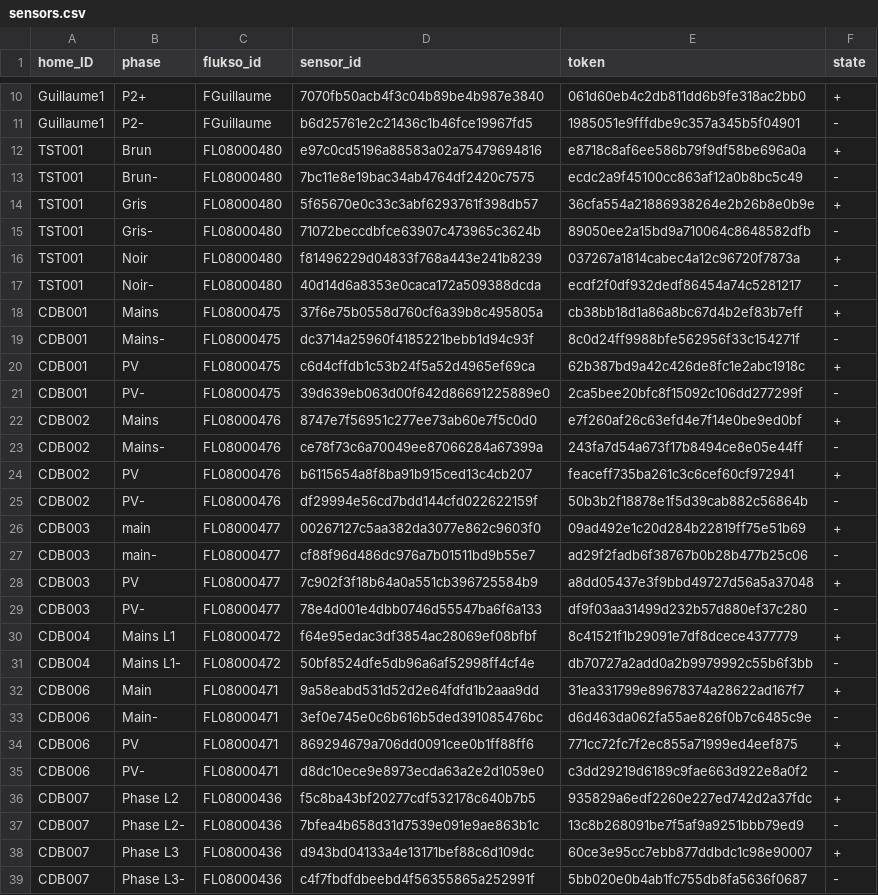
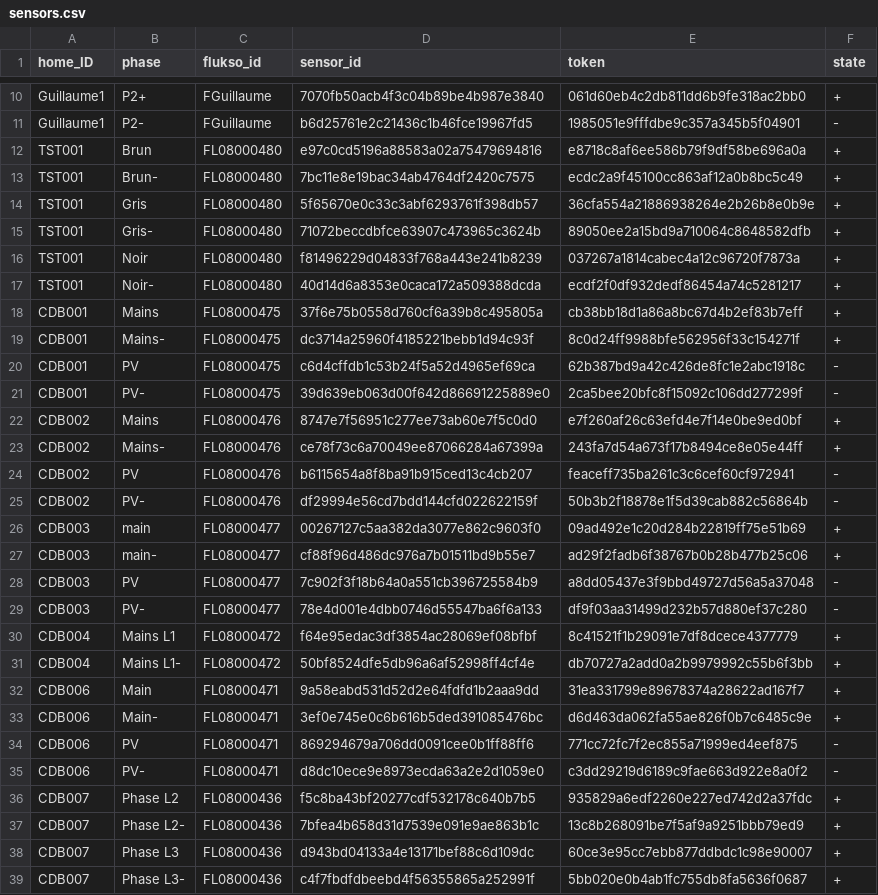
Before and after one commit to AlexandreHnf/Voisin-d-energie-ULB, a CSV file: sensors/sensors.csv, drawn as a sheet; only a part is shown, gaps mark what is left out; the diff covers the shown part only.

Commit message:
correct signs for sensors (leading to correct graph for injection and demand

```diff
--- a/sensors/sensors.csv
+++ b/sensors/sensors.csv
@@ -12,28 +12,28 @@ Guillaume1,P2-,FGuillaume,b6d25761e2c21436c1b46fce19967fd5,1985051e9fffdbe9c357a
 TST001,Brun,FL08000480,e97c0cd5196a88583a02a75479694816,e8718c8af6ee586b79f9df58be696a0a,+
-TST001,Brun-,FL08000480,7bc11e8e19bac34ab4764df2420c7575,ecdc2a9f45100cc863af12a0b8bc5c49,-
+TST001,Brun-,FL08000480,7bc11e8e19bac34ab4764df2420c7575,ecdc2a9f45100cc863af12a0b8bc5c49,+
 TST001,Gris,FL08000480,5f65670e0c33c3abf6293761f398db57,36cfa554a21886938264e2b26b8e0b9e,+
-TST001,Gris-,FL08000480,71072beccdbfce63907c473965c3624b,89050ee2a15bd9a710064c8648582dfb,-
+TST001,Gris-,FL08000480,71072beccdbfce63907c473965c3624b,89050ee2a15bd9a710064c8648582dfb,+
 TST001,Noir,FL08000480,f81496229d04833f768a443e241b8239,037267a1814cabec4a12c96720f7873a,+
-TST001,Noir-,FL08000480,40d14d6a8353e0caca172a509388dcda,ecdf2f0df932dedf86454a74c5281217,-
+TST001,Noir-,FL08000480,40d14d6a8353e0caca172a509388dcda,ecdf2f0df932dedf86454a74c5281217,+
 CDB001,Mains,FL08000475,37f6e75b0558d760cf6a39b8c495805a,cb38bb18d1a86a8bc67d4b2ef83b7eff,+
-CDB001,Mains-,FL08000475,dc3714a25960f4185221bebb1d94c93f,8c0d24ff9988bfe562956f33c154271f,-
-CDB001,PV,FL08000475,c6d4cffdb1c53b24f5a52d4965ef69ca,62b387bd9a42c426de8fc1e2abc1918c,+
+CDB001,Mains-,FL08000475,dc3714a25960f4185221bebb1d94c93f,8c0d24ff9988bfe562956f33c154271f,+
+CDB001,PV,FL08000475,c6d4cffdb1c53b24f5a52d4965ef69ca,62b387bd9a42c426de8fc1e2abc1918c,-
 CDB001,PV-,FL08000475,39d639eb063d00f642d86691225889e0,2ca5bee20bfc8f15092c106dd277299f,-
 CDB002,Mains,FL08000476,8747e7f56951c277ee73ab60e7f5c0d0,e7f260af26c63efd4e7f14e0be9ed0bf,+
-CDB002,Mains-,FL08000476,ce78f73c6a70049ee87066284a67399a,243fa7d54a673f17b8494ce8e05e44ff,-
-CDB002,PV,FL08000476,b6115654a8f8ba91b915ced13c4cb207,feaceff735ba261c3c6cef60cf972941,+
+CDB002,Mains-,FL08000476,ce78f73c6a70049ee87066284a67399a,243fa7d54a673f17b8494ce8e05e44ff,+
+CDB002,PV,FL08000476,b6115654a8f8ba91b915ced13c4cb207,feaceff735ba261c3c6cef60cf972941,-
 CDB002,PV-,FL08000476,df29994e56cd7bdd144cfd022622159f,50b3b2f18878e1f5d39cab882c56864b,-
 CDB003,main,FL08000477,00267127c5aa382da3077e862c9603f0,09ad492e1c20d284b22819ff75e51b69,+
-CDB003,main-,FL08000477,cf88f96d486dc976a7b01511bd9b55e7,ad29f2fadb6f38767b0b28b477b25c06,-
-CDB003,PV,FL08000477,7c902f3f18b64a0a551cb396725584b9,a8dd05437e3f9bbd49727d56a5a37048,+
+CDB003,main-,FL08000477,cf88f96d486dc976a7b01511bd9b55e7,ad29f2fadb6f38767b0b28b477b25c06,+
+CDB003,PV,FL08000477,7c902f3f18b64a0a551cb396725584b9,a8dd05437e3f9bbd49727d56a5a37048,-
 CDB003,PV-,FL08000477,78e4d001e4dbb0746d55547ba6f6a133,df9f03aa31499d232b57d880ef37c280,-
 CDB004,Mains L1,FL08000472,f64e95edac3df3854ac28069ef08bfbf,8c41521f1b29091e7df8dcece4377779,+
-CDB004,Mains L1-,FL08000472,50bf8524dfe5db96a6af52998ff4cf4e,db70727a2add0a2b9979992c55b6f3bb,-
+CDB004,Mains L1-,FL08000472,50bf8524dfe5db96a6af52998ff4cf4e,db70727a2add0a2b9979992c55b6f3bb,+
 CDB006,Main,FL08000471,9a58eabd531d52d2e64fdfd1b2aaa9dd,31ea331799e89678374a28622ad167f7,+
-CDB006,Main-,FL08000471,3ef0e745e0c6b616b5ded391085476bc,d6d463da062fa55ae826f0b7c6485c9e,-
-CDB006,PV,FL08000471,869294679a706dd0091cee0b1ff88ff6,771cc72fc7f2ec855a71999ed4eef875,+
+CDB006,Main-,FL08000471,3ef0e745e0c6b616b5ded391085476bc,d6d463da062fa55ae826f0b7c6485c9e,+
+CDB006,PV,FL08000471,869294679a706dd0091cee0b1ff88ff6,771cc72fc7f2ec855a71999ed4eef875,-
 CDB006,PV-,FL08000471,d8dc10ece9e8973ecda63a2e2d1059e0,c3dd29219d6189c9fae663d922e8a0f2,-
 CDB007,Phase L2,FL08000436,f5c8ba43bf20277cdf532178c640b7b5,935829a6edf2260e227ed742d2a37fdc,+
-CDB007,Phase L2-,FL08000436,7bfea4b658d31d7539e091e9ae863b1c,13c8b268091be7f5af9a9251bbb79ed9,-
+CDB007,Phase L2-,FL08000436,7bfea4b658d31d7539e091e9ae863b1c,13c8b268091be7f5af9a9251bbb79ed9,+
 CDB007,Phase L3,FL08000436,d943bd04133a4e13171bef88c6d109dc,60ce3e95cc7ebb877ddbdc1c98e90007,+
-CDB007,Phase L3-,FL08000436,c4f7fbdfdbeebd4f56355865a252991f,5bb020e0b4ab1fc755db8fa5636f0687,-
+CDB007,Phase L3-,FL08000436,c4f7fbdfdbeebd4f56355865a252991f,5bb020e0b4ab1fc755db8fa5636f0687,+
```
Also changed, not shown: 15 edited cells elsewhere in this file, sensors/sensors_technical.csv, 2 other files.
